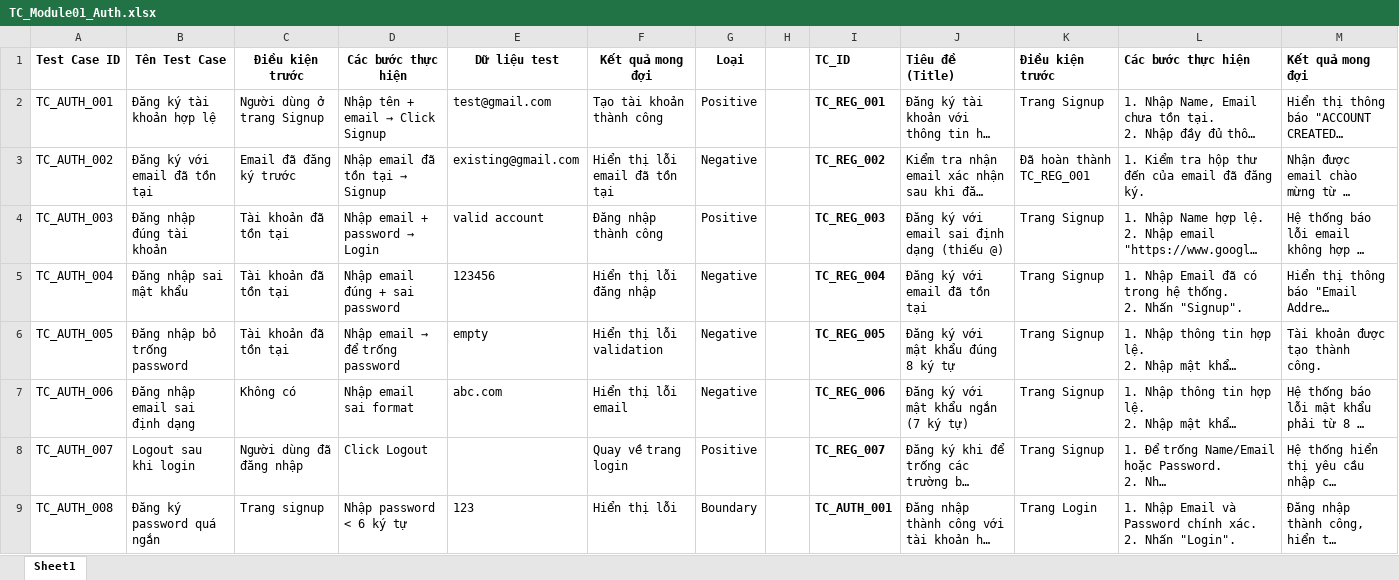
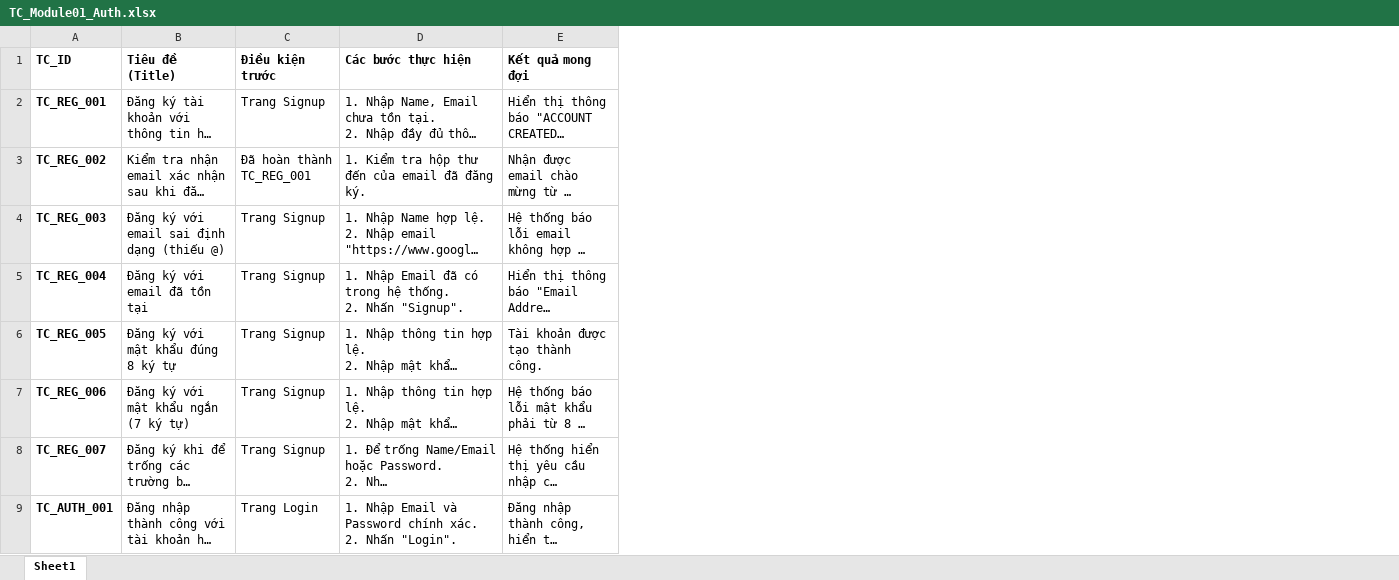
Before and after one commit to Nguyntanh/manual_testing, an Excel workbook: 02_Test_Cases/TC_Module01_Auth.xlsx, sheet Sheet1, drawn as a sheet; only a part is shown; long unchanged cells end in …; values as stored, in another font and other column widths than the file's, no borders; charts and pictures not drawn; the diff names each change by its address in the sheet, - before the commit and + after, or states it on an @@ line.

Commit message:
Update Test_Cases

```diff
--- a/02_Test_Cases/TC_Module01_Auth.xlsx (sheet Sheet1)
+++ b/02_Test_Cases/TC_Module01_Auth.xlsx (sheet Sheet1)
-column A (Test Case ID), rows 2-9: TC_AUTH_001 | TC_AUTH_002 | TC_AUTH_003 | TC_AUTH_004 | TC_AUTH_005 | TC_AUTH_006 | TC_AUTH_007 | TC_AUTH_008
-column B (Tên Test Case), rows 2-9: Đăng ký tài khoản hợp lệ | Đăng ký với email đã tồn tại | Đăng nhập đúng tài khoản | Đăng nhập sai mật khẩu | Đăng nhập bỏ trống password | Đăng nhập email sai định dạng | Logout sau khi login | Đăng ký password quá ngắn
-column C (Điều kiện trước), rows 2-9: Người dùng ở trang Signup | Email đã đăng ký trước | Tài khoản đã tồn tại | Tài khoản đã tồn tại | Tài khoản đã tồn tại | Không có | Người dùng đã đăng nhập | Trang signup
-column D (Các bước thực hiện), rows 2-9: Nhập tên + email → Click Signup | Nhập email đã tồn tại → Signup | Nhập email + password → Login | Nhập email đúng + sai password | Nhập email → để trống password | Nhập email sai format | Click Logout | Nhập password < 6 ký tự
-column E (Dữ liệu test), rows 2-9: test@gmail.com | existing@gmail.com | valid account | 123456 | empty | abc.com |  | 123
-column F (Kết quả mong đợi), rows 2-9: Tạo tài khoản thành công | Hiển thị lỗi email đã tồn tại | Đăng nhập thành công | Hiển thị lỗi đăng nhập | Hiển thị lỗi validation | Hiển thị lỗi email | Quay về trang login | Hiển thị lỗi
-column G (Loại), rows 2-9: Positive | Negative | Positive | Negative | Negative | Negative | Positive | Boundary
-column H, empty
```
Also changed, not shown: 02_Test_Cases/TC_Module03_Checkout.xlsx.
